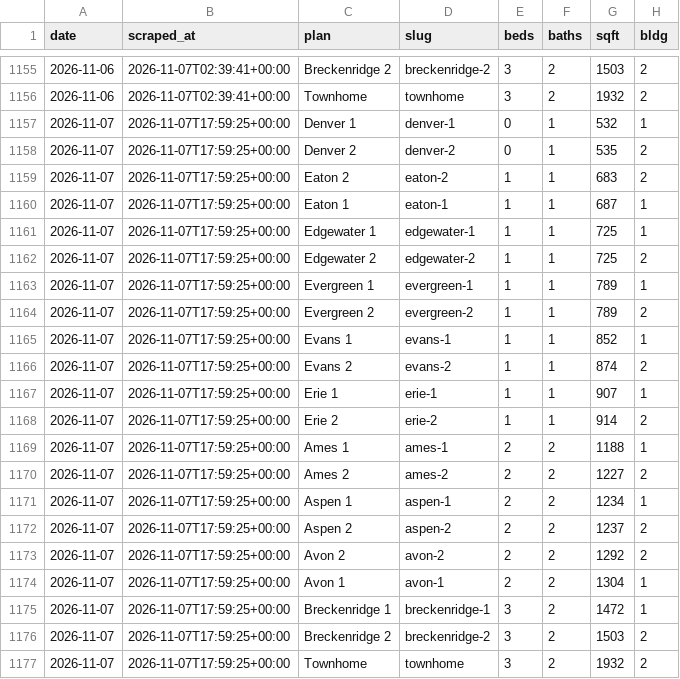
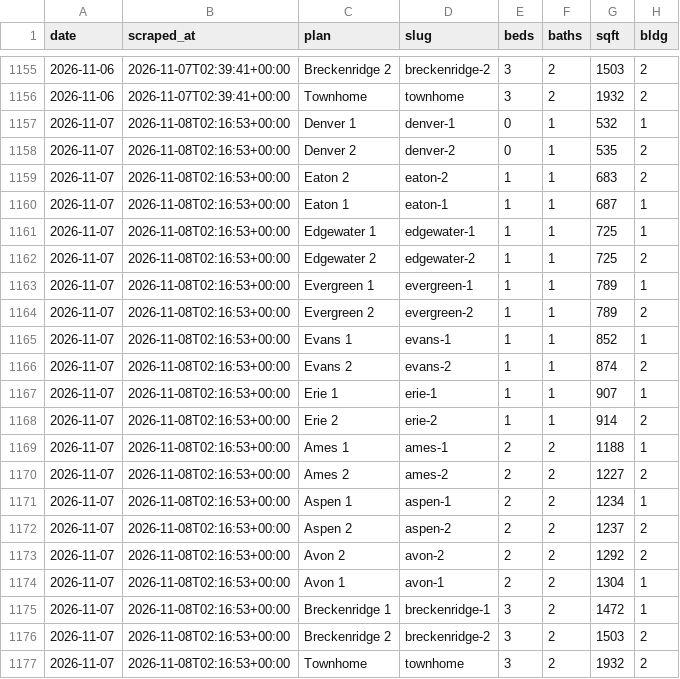
Before and after one commit to sharkweekshane/bell-rent-watch, a CSV file: data/prices.csv, drawn as a sheet; only a part is shown, gaps mark what is left out; the diff names each change by its address in the sheet, - before the commit and + after, or states it on an @@ line.

Commit message:
data: 2026-11-07

```diff
--- a/data/prices.csv
+++ b/data/prices.csv
-B1157:B1177 (scraped_at): 2026-11-07T17:59:25+00:00
+B1157:B1177 (scraped_at): 2026-11-08T02:16:53+00:00
```
Also changed, not shown: data/units.csv, 1 other file.
